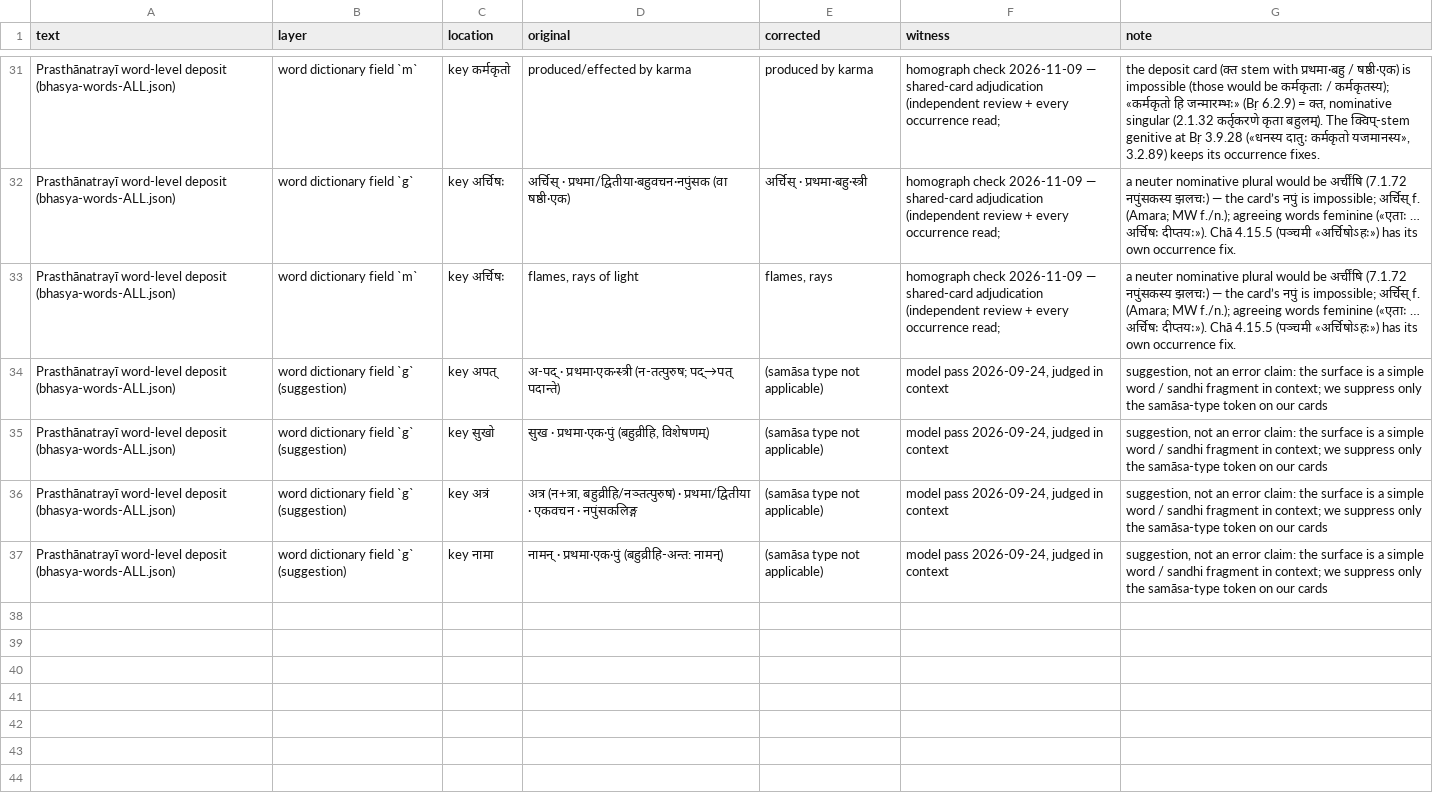
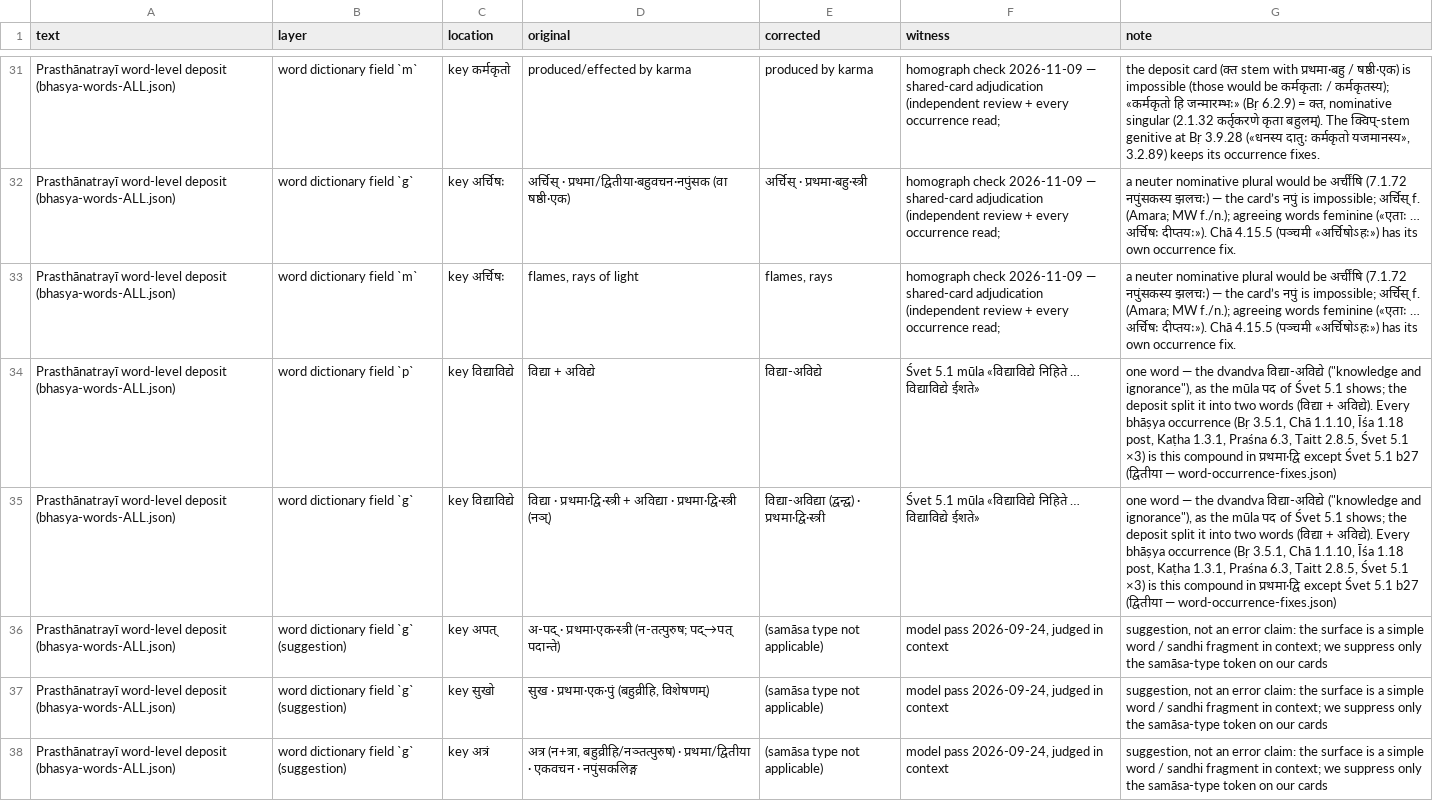
Before and after one commit to ConstrainedRandomVar/adhyayana-sahakari-data, a TSV file: corrections/zenodo-deposit.tsv, drawn as a sheet; only a part is shown, gaps mark what is left out; the shorter side is filled out with more unchanged rows; the diff names each change by its address in the sheet, - before the commit and + after, or states it on an @@ line.

```diff
--- a/corrections/zenodo-deposit.tsv
+++ b/corrections/zenodo-deposit.tsv
+row 34: Prasthānatrayī word-level deposit (bhasya-words-ALL.json) | word dictionary field `p` | key विद्याविद्ये | विद्या + अविद्ये | विद्या-अविद्ये | Śvet 5.1 mūla «विद्याविद्ये निहिते … विद्याविद्ये ईशते» | one word — the dvandva विद्या-अविद्ये ("knowledge and ignorance"), as the mūla पद of Śvet 5.1 shows; the deposit split it into two words (विद्या + अविद्ये). Every bhāṣya occurrence (Bṛ 3.5.1, Chā 1.1.10, Īśa 1.18 post, Kaṭha 1.3.1, Praśna 6.3, Taitt 2.8.5, Śvet 5.1 ×3) is this compound in प्रथमा·द्वि except Śvet 5.1 b27 (द्वितीया — word-occurrence-fixes.json)
+row 35: Prasthānatrayī word-level deposit (bhasya-words-ALL.json) | word dictionary field `g` | key विद्याविद्ये | विद्या · प्रथमा·द्वि·स्त्री + अविद्या · प्रथमा·द्वि·स्त्री (नञ्) | विद्या-अविद्या (द्वन्द्व) · प्रथमा·द्वि·स्त्री | Śvet 5.1 mūla «विद्याविद्ये निहिते … विद्याविद्ये ईशते» | one word — the dvandva विद्या-अविद्ये ("knowledge and ignorance"), as the mūla पद of Śvet 5.1 shows; the deposit split it into two words (विद्या + अविद्ये). Every bhāṣya occurrence (Bṛ 3.5.1, Chā 1.1.10, Īśa 1.18 post, Kaṭha 1.3.1, Praśna 6.3, Taitt 2.8.5, Śvet 5.1 ×3) is this compound in प्रथमा·द्वि except Śvet 5.1 b27 (द्वितीया — word-occurrence-fixes.json)
```
Also changed, not shown: 1 other file.
